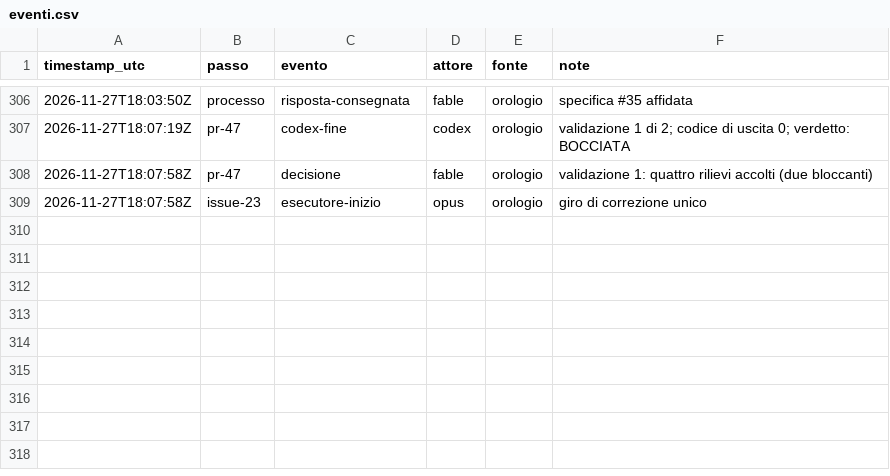
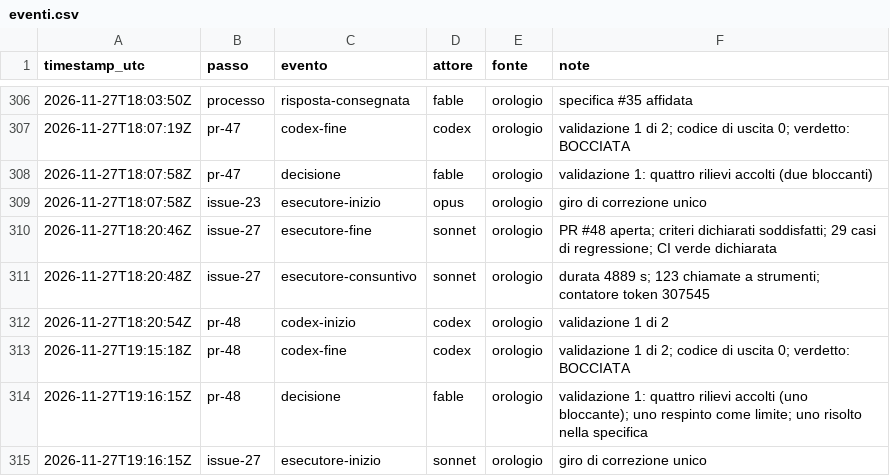
Before and after one commit to ltoscano/men-b-carddemo-java, a CSV file: paper/data/eventi.csv, drawn as a sheet; only a part is shown, gaps mark what is left out; the diff names each change by its address in the sheet, - before the commit and + after, or states it on an @@ line.

```diff
--- a/paper/data/eventi.csv
+++ b/paper/data/eventi.csv
+row 310: 2026-11-27T18:20:46Z | issue-27 | esecutore-fine | sonnet | orologio | PR #48 aperta; criteri dichiarati soddisfatti; 29 casi di regressione; CI verde dichiarata
+row 311: 2026-11-27T18:20:48Z | issue-27 | esecutore-consuntivo | sonnet | orologio | durata 4889 s; 123 chiamate a strumenti; contatore token 307545
+row 312: 2026-11-27T18:20:54Z | pr-48 | codex-inizio | codex | orologio | validazione 1 di 2
+row 313: 2026-11-27T19:15:18Z | pr-48 | codex-fine | codex | orologio | validazione 1 di 2; codice di uscita 0; verdetto: BOCCIATA
+row 314: 2026-11-27T19:16:15Z | pr-48 | decisione | fable | orologio | validazione 1: quattro rilievi accolti (uno bloccante); uno respinto come limite; uno risolto nella specifica
+row 315: 2026-11-27T19:16:15Z | issue-27 | esecutore-inizio | sonnet | orologio | giro di correzione unico
```
Also changed, not shown: 2 other files.
